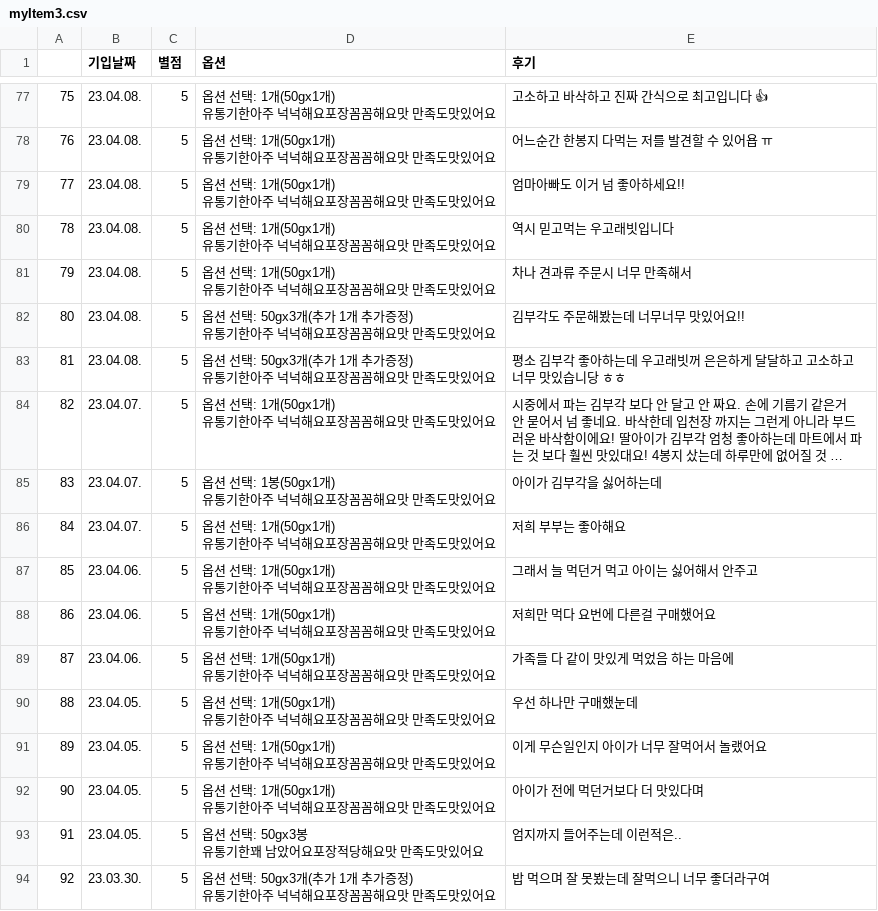
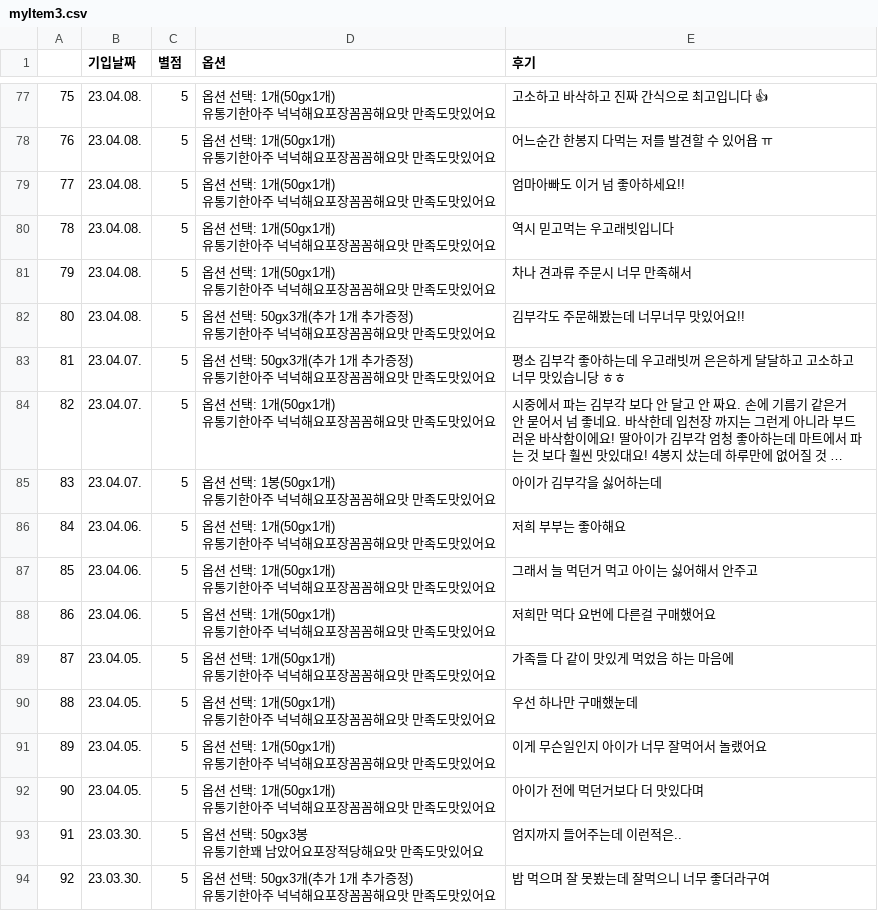
Before and after one commit to JiwonChung2023/Naver-Smart-Store-Reliability-Tool, a CSV file: csvs/myItem3.csv, drawn as a sheet; only a part is shown, gaps mark what is left out; long unchanged cells end in …; the diff covers the shown part only; the diff names each change by its address in the sheet, - before the commit and + after, or states it on an @@ line.

```diff
--- a/csvs/myItem3.csv
+++ b/csvs/myItem3.csv
-B83 (기입날짜): 23.04.08.
+B83 (기입날짜): 23.04.07.
-B86 (기입날짜): 23.04.07.
+B86 (기입날짜): 23.04.06.
-B89 (기입날짜): 23.04.06.
+B89 (기입날짜): 23.04.05.
-B93 (기입날짜): 23.04.05.
+B93 (기입날짜): 23.03.30.
```
Also changed, not shown: 130 edited cells elsewhere in this file, csvs/myItem1.csv, csvs/myItem2.csv, 3 other files.
